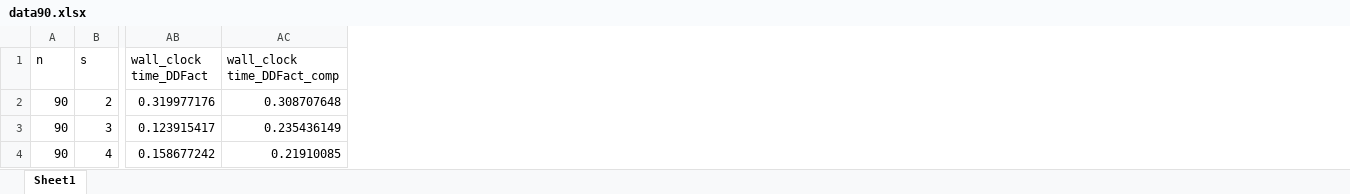
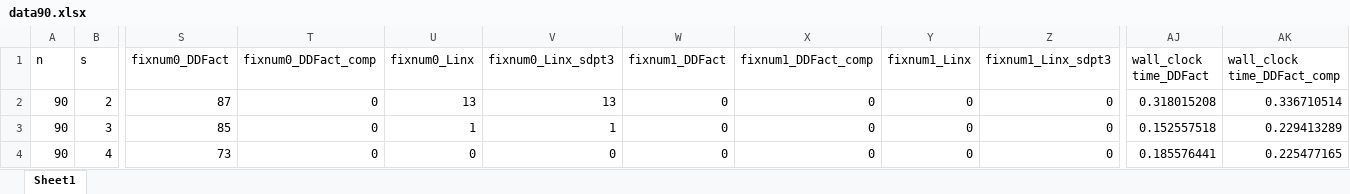
Before and after one commit to zhongzhuchen/Factorization, an Excel workbook: Results/data90.xlsx, sheet Sheet1, drawn as a sheet; only a part is shown, gaps mark what is left out; values as stored, in another font and other column widths than the file's, no borders; addresses are those after the commit; the diff covers the shown part only; the diff names each change by its address in the sheet, - before the commit and + after, or states it on an @@ line.

```diff
--- a/Results/data90.xlsx (sheet Sheet1)
+++ b/Results/data90.xlsx (sheet Sheet1)
+column S (fixnum0_DDFact), rows 2-4: 87 | 85 | 73
+column T (fixnum0_DDFact_comp), rows 2-4: all 0
+column U (fixnum0_Linx), rows 2-4: 13 | 1 | 0
+column V (fixnum0_Linx_sdpt3), rows 2-4: 13 | 1 | 0
+column W (fixnum1_DDFact), rows 2-4: all 0
+column X (fixnum1_DDFact_comp), rows 2-4: all 0
+column Y (fixnum1_Linx), rows 2-4: all 0
+column Z (fixnum1_Linx_sdpt3), rows 2-4: all 0
-AJ2 (wall_clock time_DDFact): 0.319977176
+AJ2 (wall_clock time_DDFact): 0.318015208
-AK2 (wall_clock time_DDFact_comp): 0.308707648
+AK2 (wall_clock time_DDFact_comp): 0.336710514
-AJ3 (wall_clock time_DDFact): 0.123915417
+AJ3 (wall_clock time_DDFact): 0.152557518
-AK3 (wall_clock time_DDFact_comp): 0.235436149
+AK3 (wall_clock time_DDFact_comp): 0.229413289
-AJ4 (wall_clock time_DDFact): 0.158677242
+AJ4 (wall_clock time_DDFact): 0.185576441
-AK4 (wall_clock time_DDFact_comp): 0.21910085
+AK4 (wall_clock time_DDFact_comp): 0.225477165
```
Also changed, not shown: 688 edited cells elsewhere in this sheet, Results/data124.xlsx, Results/data63.xlsx, 16 other files.
